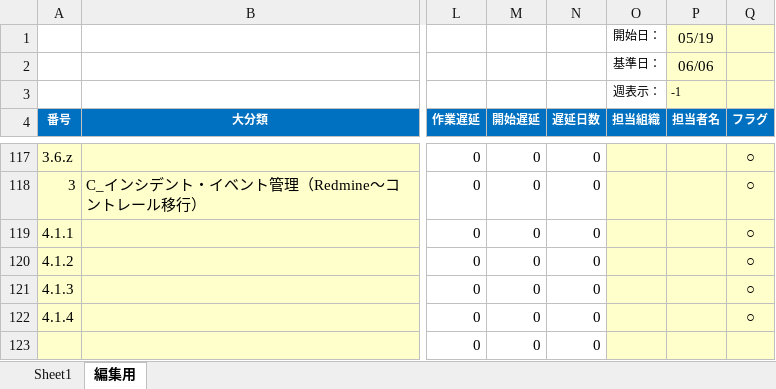
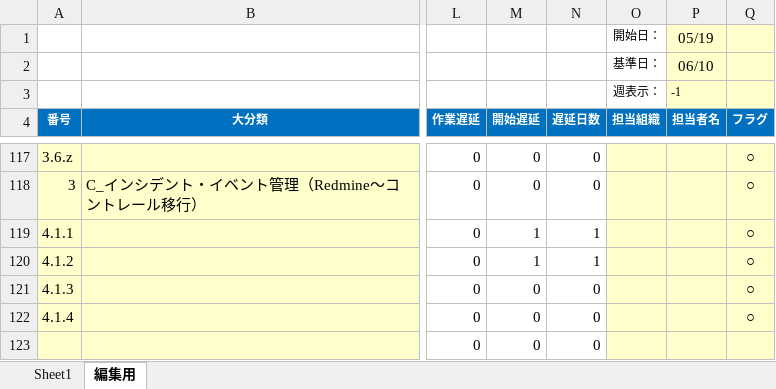
Before and after one commit to itlegacy/MD-WBS-Tools, an Excel workbook: samples/excel_examples/simple-markdown-wbs-gantt-sample.xlsx, sheet 編集用, drawn as a sheet; only a part is shown, gaps mark what is left out; values as stored, in another font and other column widths than the file's, no borders; charts and pictures and conditional formats not drawn; the diff covers the shown part only; the diff names each change by its address in the sheet, - before the commit and + after, or states it on an @@ line.

```diff
--- a/samples/excel_examples/simple-markdown-wbs-gantt-sample.xlsx (sheet 編集用)
+++ b/samples/excel_examples/simple-markdown-wbs-gantt-sample.xlsx (sheet 編集用)
-P2 (担当者名): 06/06
+P2 (担当者名): 06/10
-M119:M120 (開始遅延): 0
+M119:M120 (開始遅延): 1
-N119:N120 (遅延日数): 0
+N119:N120 (遅延日数): 1
```
Also changed, not shown: 50 edited cells elsewhere in this sheet, sheet Sheet1, formulas that keep their value, samples/excel_templates/simple-markdown-wbs-gantt-template.xlsx, 12 other files.
